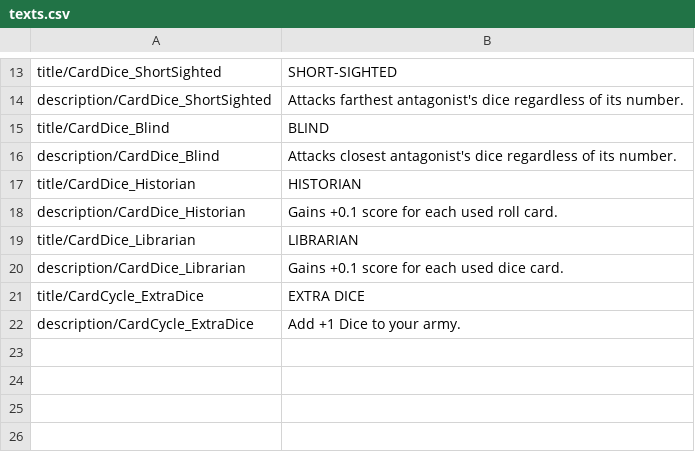
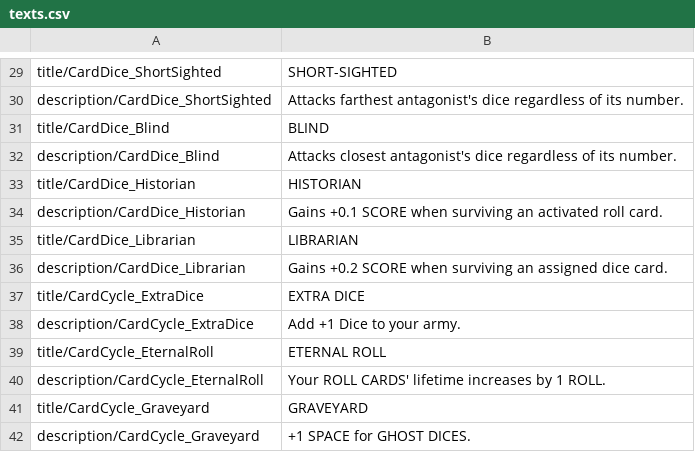
Before and after one commit to JohnMrziglod/rolls, a CSV file: assets/texts.csv, drawn as a sheet; only a part is shown, gaps mark what is left out; the diff covers the shown part only.

```diff
--- a/assets/texts.csv
+++ b/assets/texts.csv
@@ -17,6 +33,10 @@ description/CardDice_Blind|Attacks closest antagonist's dice regardless of its n
 title/CardDice_Historian|HISTORIAN
-description/CardDice_Historian|Gains +0.1 score for each used roll card.
+description/CardDice_Historian|Gains +0.1 SCORE when surviving an activated roll card.
 title/CardDice_Librarian|LIBRARIAN
-description/CardDice_Librarian|Gains +0.1 score for each used dice card.
+description/CardDice_Librarian|Gains +0.2 SCORE when surviving an assigned dice card.
 title/CardCycle_ExtraDice|EXTRA DICE
 description/CardCycle_ExtraDice|Add +1 Dice to your army.
+title/CardCycle_EternalRoll|ETERNAL ROLL
+description/CardCycle_EternalRoll|Your ROLL CARDS' lifetime increases by 1 ROLL.
+title/CardCycle_Graveyard|GRAVEYARD
+description/CardCycle_Graveyard|+1 SPACE for GHOST DICES.
```
Also changed, not shown: 18 added rows, 2 removed rows and 4 edited cells elsewhere in this file, 2 other files.
